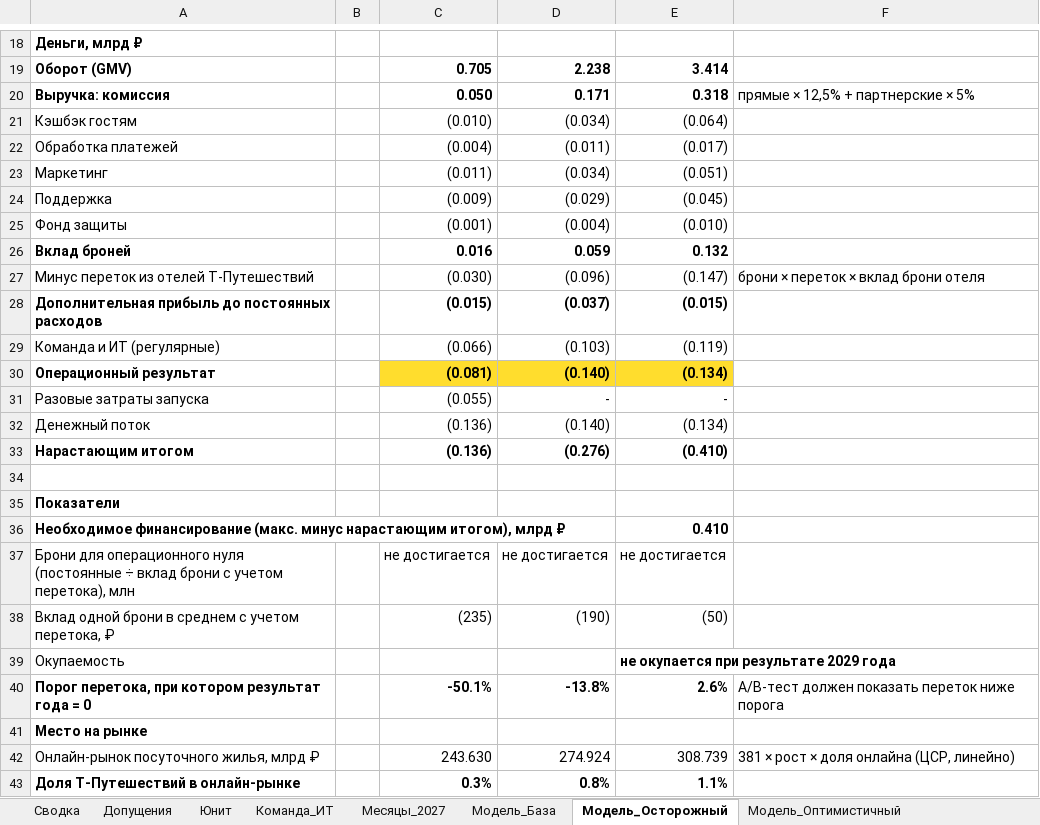
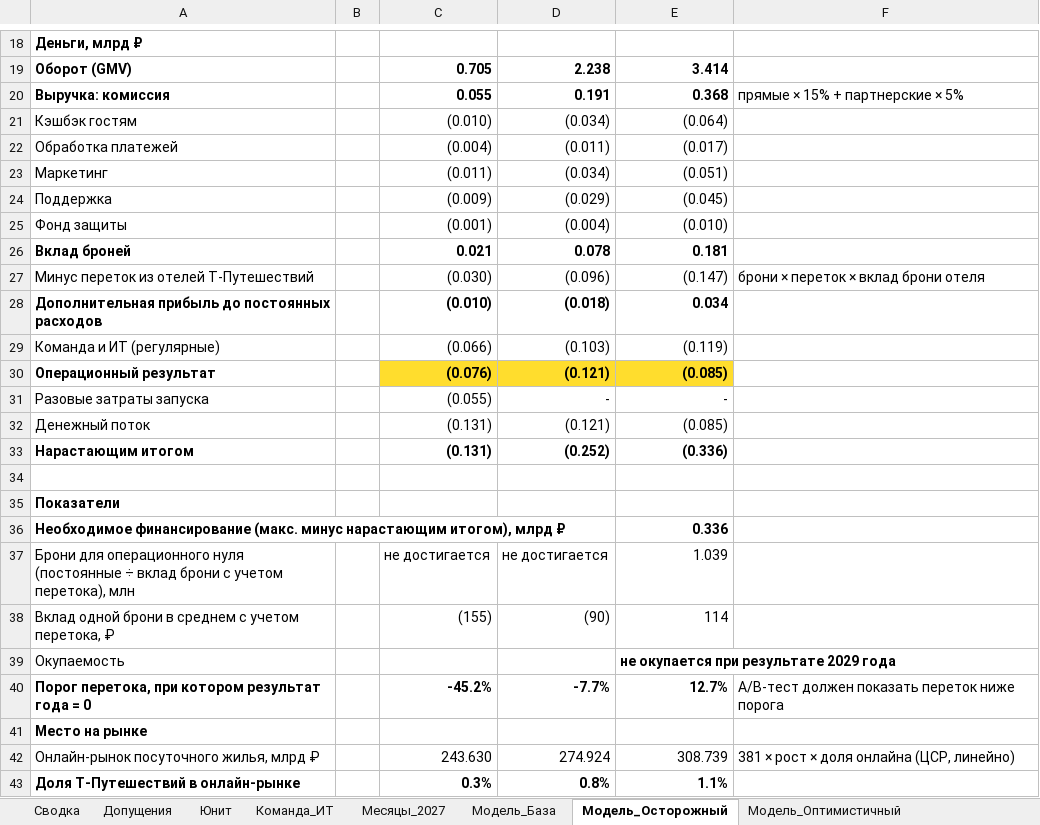
Before and after one commit to alkornilovich/apart_mr, an Excel workbook: finmodel.xlsx, sheet Модель_Осторожный, drawn as a sheet; only a part is shown, gaps mark what is left out; values as stored, in another font and other column widths than the file's, no borders; the diff names each change by its address in the sheet, - before the commit and + after, or states it on an @@ line.

```diff
--- a/finmodel.xlsx (sheet Модель_Осторожный)
+++ b/finmodel.xlsx (sheet Модель_Осторожный)
-C20: 0.050
+C20: 0.055
-D20: 0.171
+D20: 0.191
-E20: 0.318
+E20: 0.368
-F20: прямые × 12,5% + партнерские × 5%
+F20: прямые × 15% + партнерские × 5%
-C26: 0.016
+C26: 0.021
-D26: 0.059
+D26: 0.078
-E26: 0.132
+E26: 0.181
-C28: (0.015)
+C28: (0.010)
-D28: (0.037)
+D28: (0.018)
-E28: (0.015)
+E28: 0.034
-C30: (0.081)
+C30: (0.076)
-D30: (0.140)
+D30: (0.121)
-E30: (0.134)
+E30: (0.085)
-C32:C33: (0.136)
+C32:C33: (0.131)
-D32: (0.140)
+D32: (0.121)
-E32: (0.134)
+E32: (0.085)
-D33: (0.276)
+D33: (0.252)
-E33: (0.410)
+E33: (0.336)
-E36: 0.410
+E36: 0.336
-E37: не достигается
+E37: 1.039
-C38: (235)
+C38: (155)
-D38: (190)
+D38: (90)
-E38: (50)
+E38: 114
-C40: -50.1%
+C40: -45.2%
-D40: -13.8%
+D40: -7.7%
-E40: 2.6%
+E40: 12.7%
```
Also changed, not shown: sheet Сводка, sheet Месяцы_2027, sheet Модель_База, sheet Модель_Оптимистичный, sheet Допущения, sheet Юнит.
